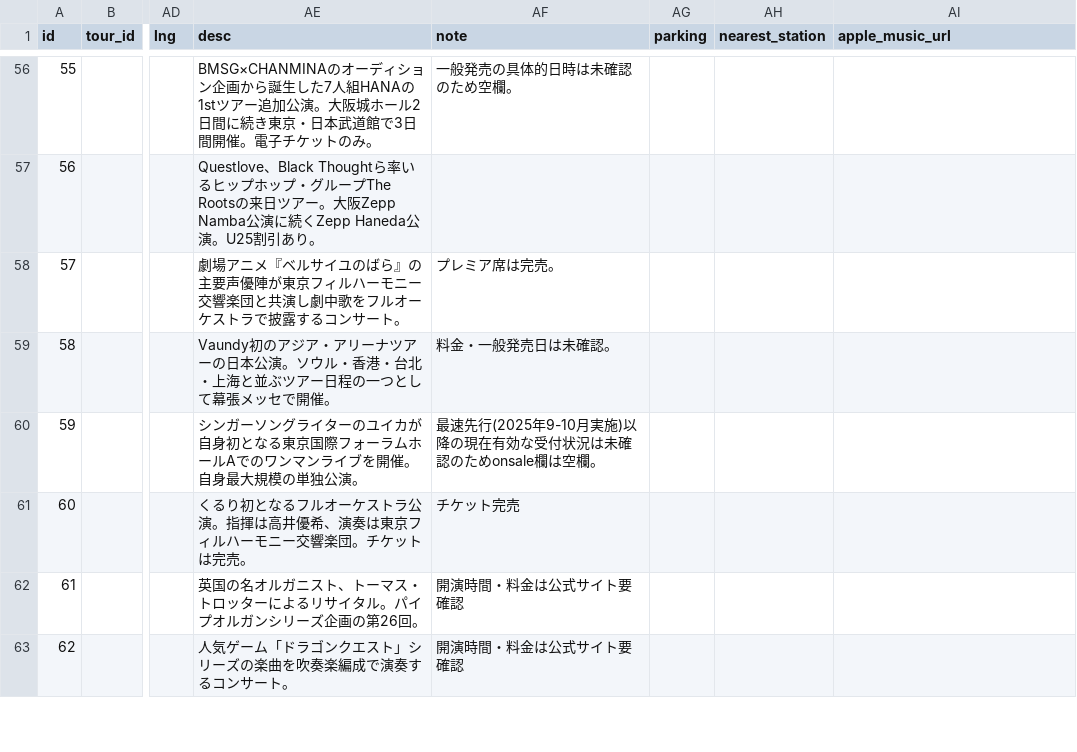
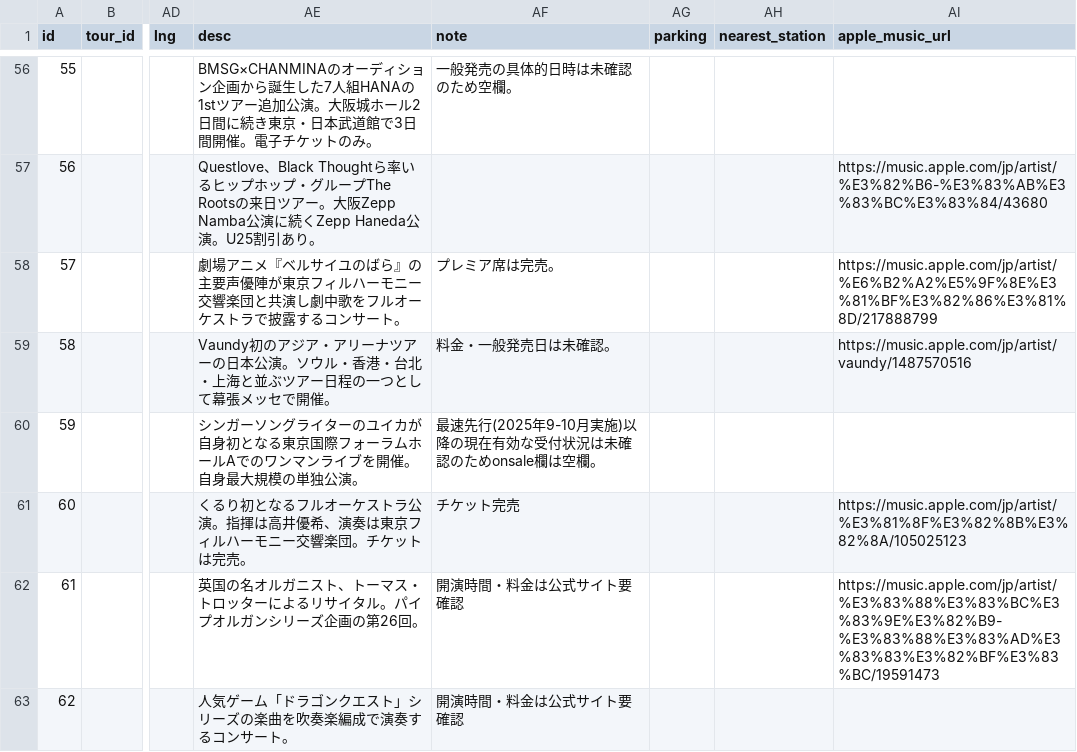
Before and after one commit to the-ready/player-one, a CSV file: data/lives.csv, drawn as a sheet; only a part is shown, gaps mark what is left out; the diff covers the shown part only; the diff names each change by its address in the sheet, - before the commit and + after, or states it on an @@ line.

```diff
--- a/data/lives.csv
+++ b/data/lives.csv
-AI57 (apple_music_url): (empty)
+AI57 (apple_music_url): https://music.apple.com/jp/artist/%E3%82%B6-%E3%83%AB%E3%83%BC%E3%83%84/43680
-AI58 (apple_music_url): (empty)
+AI58 (apple_music_url): https://music.apple.com/jp/artist/%E6%B2%A2%E5%9F%8E%E3%81%BF%E3%82%86%E3%81%8D/217888799
-AI59 (apple_music_url): (empty)
+AI59 (apple_music_url): https://music.apple.com/jp/artist/vaundy/1487570516
-AI61 (apple_music_url): (empty)
+AI61 (apple_music_url): https://music.apple.com/jp/artist/%E3%81%8F%E3%82%8B%E3%82%8A/105025123
-AI62 (apple_music_url): (empty)
+AI62 (apple_music_url): https://music.apple.com/jp/artist/%E3%83%88%E3%83%BC%E3%83%9E%E3%82%B9-%E3%83%88%E3%83%AD%E3%83%83%E3%82%BF%E3%83%BC/19591473
```
Also changed, not shown: 92 edited cells elsewhere in this file.
